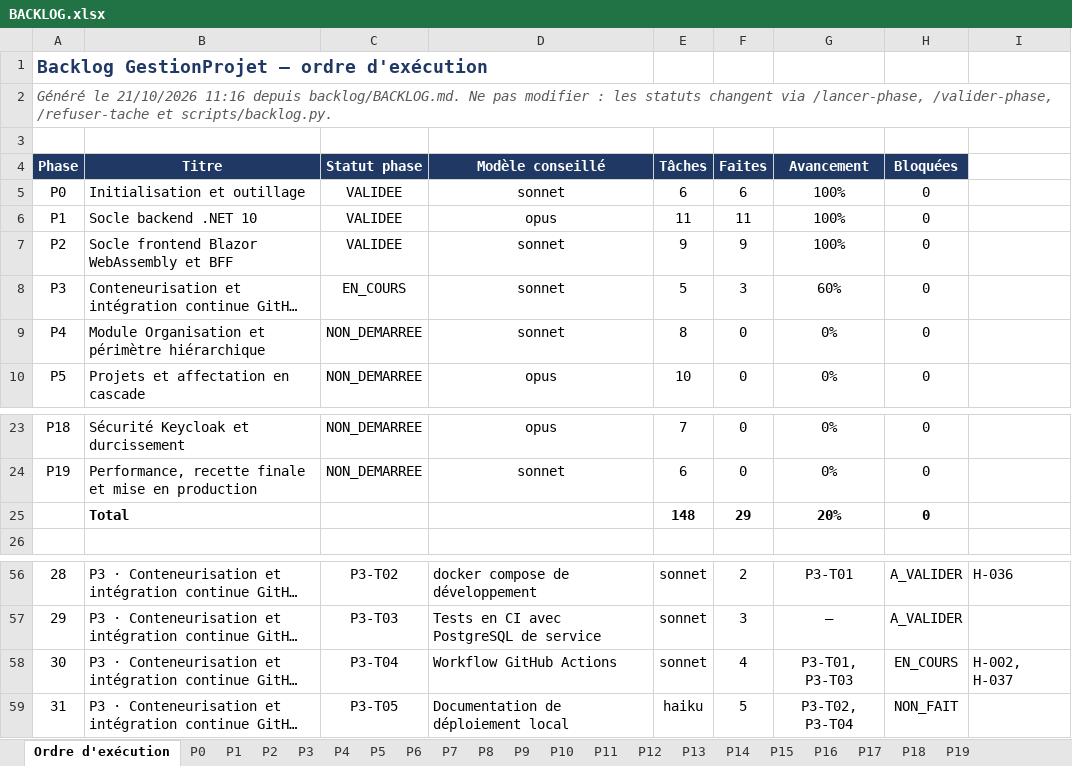
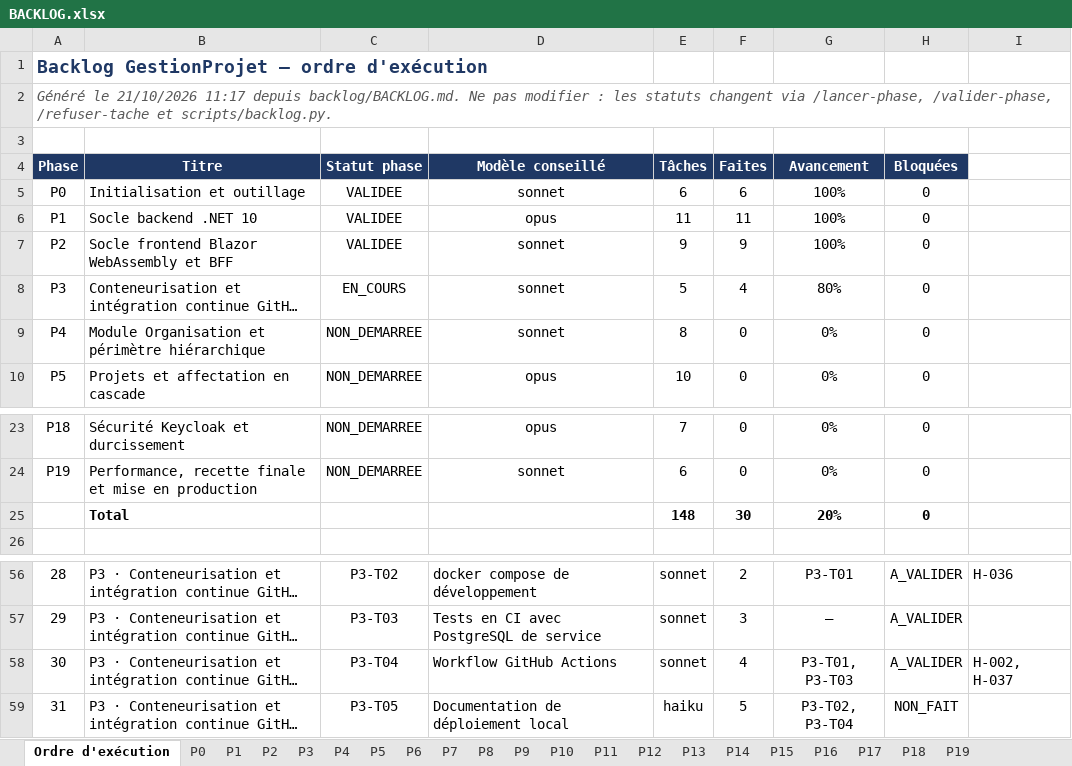
Before and after one commit to hajar-hamid-coder/gprojet, an Excel workbook: backlog/BACKLOG.xlsx, sheet Ordre d'exécution, drawn as a sheet; only a part is shown, gaps mark what is left out; long unchanged cells end in …; values as stored, in another font and other column widths than the file's, no borders; conditional formats not drawn; the diff names each change by its address in the sheet, - before the commit and + after, or states it on an @@ line.

```diff
--- a/backlog/BACKLOG.xlsx (sheet Ordre d'exécution)
+++ b/backlog/BACKLOG.xlsx (sheet Ordre d'exécution)
-A2 (Phase): …le 21/10/2026 11:16 depuis backlog/BACKLOG.md.…
+A2 (Phase): …le 21/10/2026 11:17 depuis backlog/BACKLOG.md.…
-F8 (Faites): 3
+F8 (Faites): 4
-G8 (Avancement): 60%
+G8 (Avancement): 80%
-F25 (Faites): 29
+F25 (Faites): 30
-H58 (Bloquées): EN_COURS
+H58 (Bloquées): A_VALIDER
```
Also changed, not shown: sheet P3, 2 other files.
